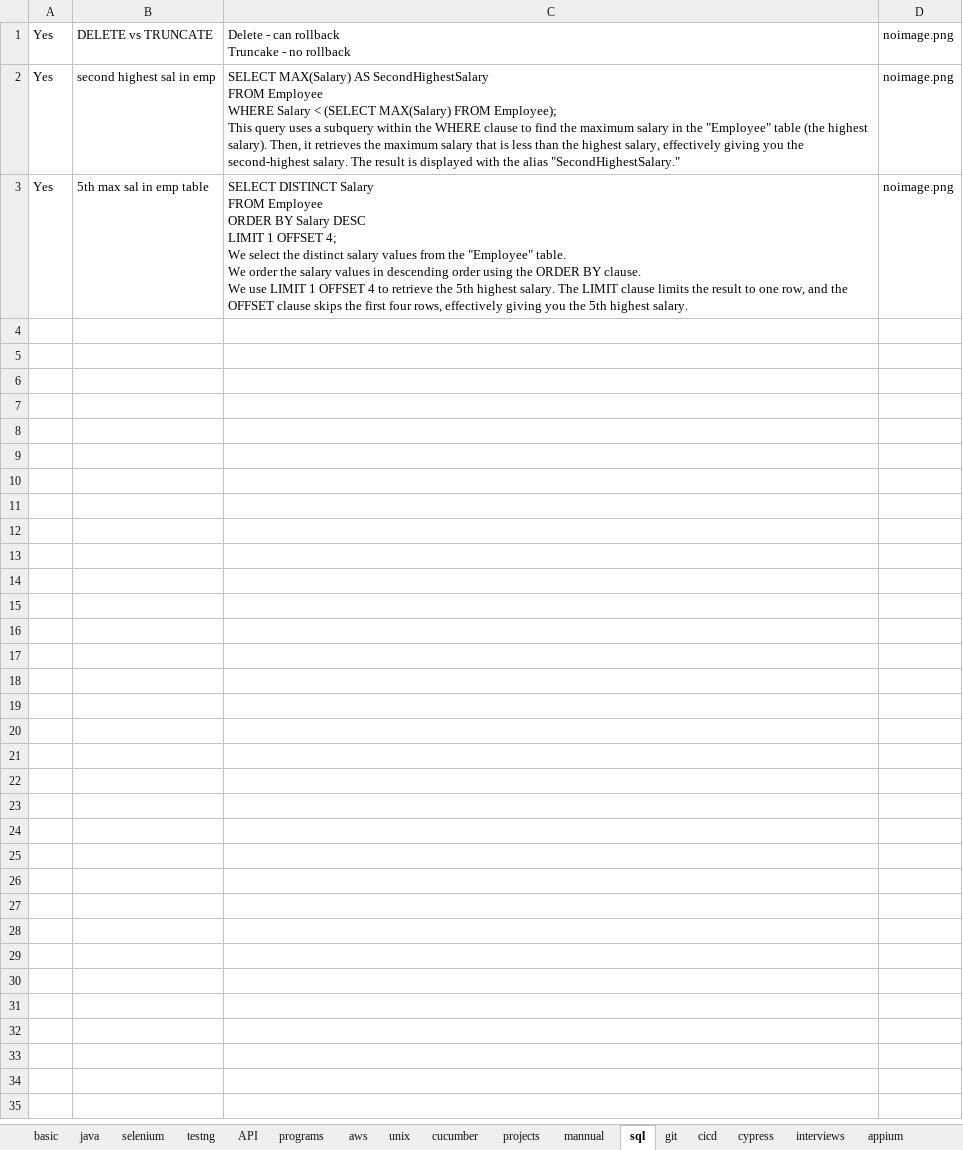
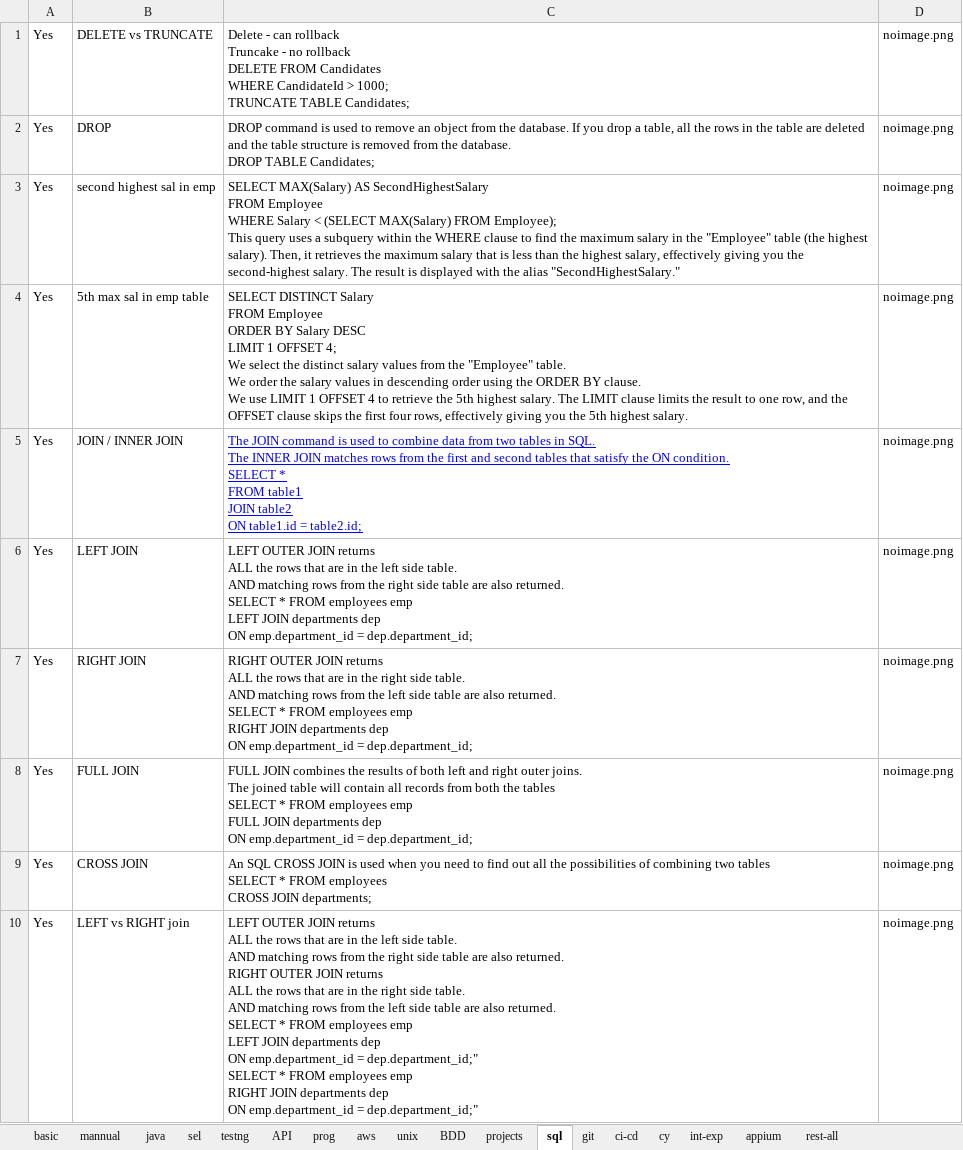
Before and after one commit to kasthurikranthikumar/pyweb, an Excel workbook: blackbox.xlsx, sheet sql, drawn as a sheet; only a part is shown; values as stored, in another font and other column widths than the file's, no borders; charts and pictures not drawn; ↵ is a line break in a cell; the diff covers the shown part only; the diff names each change by its address in the sheet, - before the commit and + after, or states it on an @@ line.

Commit message:
cypress

```diff
--- a/blackbox.xlsx (sheet sql)
+++ b/blackbox.xlsx (sheet sql)
-sheet tab: cicd
+sheet tab: ci-cd
-sheet tab: cypress
+sheet tab: cy
-sheet tab: interviews
+sheet tab: int-exp
-sheet tab: selenium
-sheet tab: programs
-sheet tab: cucumber
+sheet tab: sel
+sheet tab: prog
+sheet tab: BDD
@@ sheet tab order changed: basic | mannual | java | sel | testng | API | prog | aws | unix | BDD | projects | sql | git | ci-cd | cy | int-exp | appium | rest-all @@
-C1: …no rollback
+C1: …no rollback ↵ DELETE FROM Candidates ↵ WHERE CandidateId > 1000; ↵ TRUNCATE TABLE Candidates;
+row 2: Yes | DROP | DROP command is used to remove an object from the database. If you drop a table, all the rows in the table are deleted and the table structure is removed from the database. ↵ DROP TABLE Candidates; | noimage.png
+row 5: Yes | JOIN / INNER JOIN | The JOIN command is used to combine data from two tables in SQL. ↵ The INNER JOIN matches rows from the first and second tables that satisfy the ON condition. ↵ SELECT * ↵ FROM table1 ↵ JOIN table2 ↵ ON table1.id = table2.id; | noimage.png
+row 6: Yes | LEFT JOIN | LEFT OUTER JOIN returns ↵ ALL the rows that are in the left side table. ↵ AND matching rows from the right side table are also returned. ↵ SELECT * FROM employees emp ↵ LEFT JOIN departments dep ↵ ON emp.department_id = dep.department_id; | noimage.png
+row 7: Yes | RIGHT JOIN | RIGHT OUTER JOIN returns ↵ ALL the rows that are in the right side table. ↵ AND matching rows from the left side table are also returned. ↵ SELECT * FROM employees emp ↵ RIGHT JOIN departments dep ↵ ON emp.department_id = dep.department_id; | noimage.png
+row 8: Yes | FULL JOIN | FULL JOIN combines the results of both left and right outer joins. ↵ The joined table will contain all records from both the tables ↵ SELECT * FROM employees emp ↵ FULL JOIN departments dep ↵ ON emp.department_id = dep.department_id; | noimage.png
+row 9: Yes | CROSS JOIN | An SQL CROSS JOIN is used when you need to find out all the possibilities of combining two tables ↵ SELECT * FROM employees ↵ CROSS JOIN departments; | noimage.png
+row 10: Yes | LEFT vs RIGHT join | LEFT OUTER JOIN returns ↵ ALL the rows that are in the left side table. ↵ AND matching rows from the right side table are also returned. ↵ RIGHT OUTER JOIN returns ↵ ALL the rows that are in the right side table. ↵ AND matching rows from the left side table are also returned. ↵ SELECT * FROM employees emp ↵ LEFT JOIN departments dep ↵ ON emp.department_id = dep.department_id;" ↵ SELECT * FROM employees emp ↵ RIGHT JOIN departments dep ↵ ON emp.department_id = dep.department_id;" | noimage.png
```
Also changed, not shown: 22 added rows elsewhere in this sheet, sheet cy, sheet API, sheet basic, sheet int-exp, sheet mannual, sheet java, 6 more sheets.
